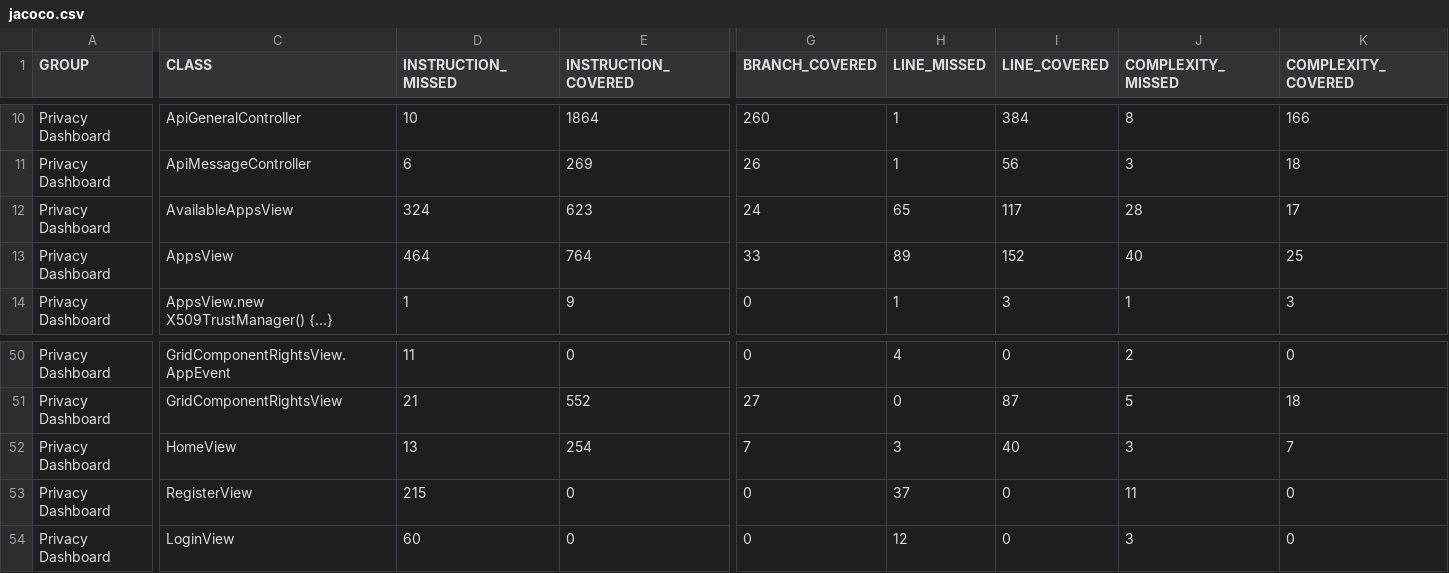
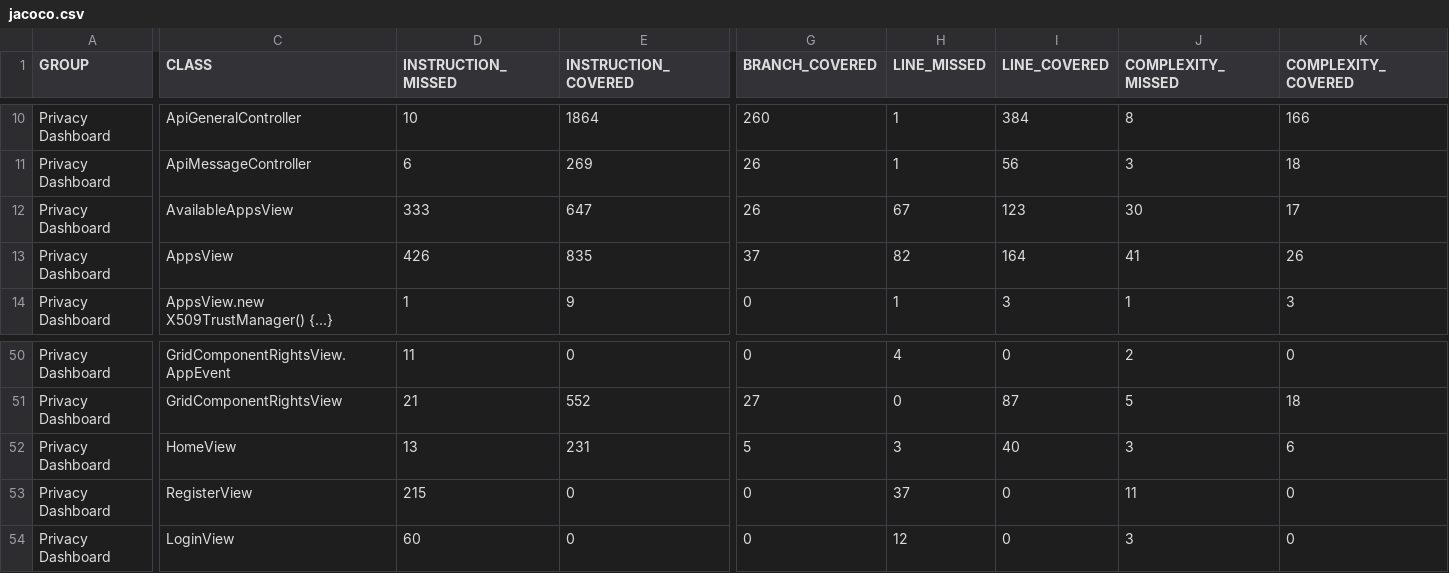
Before and after one commit to sifis-home/privacydashboard, a CSV file: reports/jacoco.csv, drawn as a sheet; only a part is shown, gaps mark what is left out; the diff covers the shown part only; the diff names each change by its address in the sheet, - before the commit and + after, or states it on an @@ line.

```diff
--- a/reports/jacoco.csv
+++ b/reports/jacoco.csv
-D12 (INSTRUCTION_MISSED): 324
+D12 (INSTRUCTION_MISSED): 333
-E12 (INSTRUCTION_COVERED): 623
+E12 (INSTRUCTION_COVERED): 647
-G12 (BRANCH_COVERED): 24
+G12 (BRANCH_COVERED): 26
-H12 (LINE_MISSED): 65
+H12 (LINE_MISSED): 67
-I12 (LINE_COVERED): 117
+I12 (LINE_COVERED): 123
-J12 (COMPLEXITY_MISSED): 28
+J12 (COMPLEXITY_MISSED): 30
-D13 (INSTRUCTION_MISSED): 464
+D13 (INSTRUCTION_MISSED): 426
-E13 (INSTRUCTION_COVERED): 764
+E13 (INSTRUCTION_COVERED): 835
-G13 (BRANCH_COVERED): 33
+G13 (BRANCH_COVERED): 37
-H13 (LINE_MISSED): 89
+H13 (LINE_MISSED): 82
-I13 (LINE_COVERED): 152
+I13 (LINE_COVERED): 164
-J13 (COMPLEXITY_MISSED): 40
+J13 (COMPLEXITY_MISSED): 41
-K13 (COMPLEXITY_COVERED): 25
+K13 (COMPLEXITY_COVERED): 26
-E52 (INSTRUCTION_COVERED): 254
+E52 (INSTRUCTION_COVERED): 231
-G52 (BRANCH_COVERED): 7
+G52 (BRANCH_COVERED): 5
-K52 (COMPLEXITY_COVERED): 7
+K52 (COMPLEXITY_COVERED): 6
```
Also changed, not shown: 1 edited cell elsewhere in this file, 15 other files.
